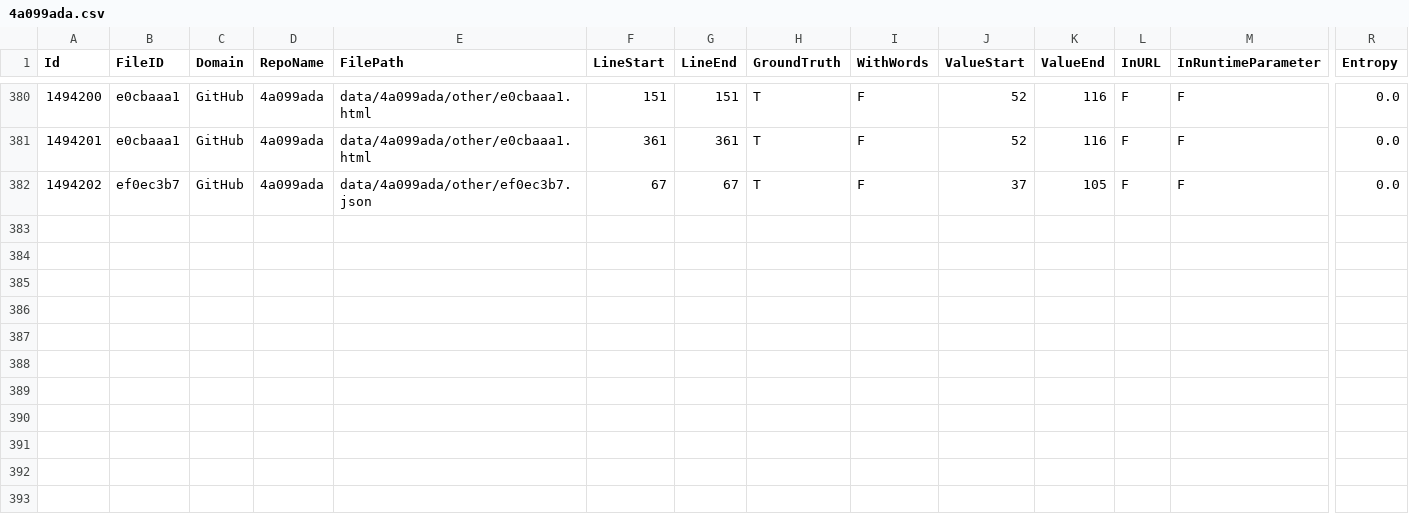
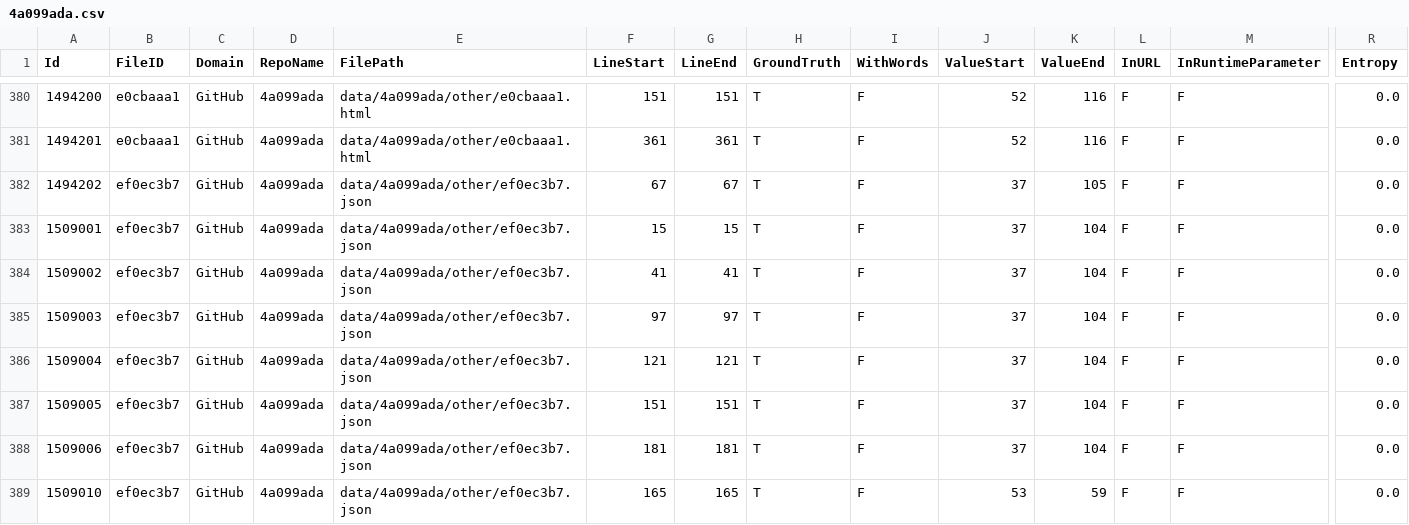
Before and after one commit to Samsung/CredData, a CSV file: meta/4a099ada.csv, drawn as a sheet; only a part is shown, gaps mark what is left out; rows hold the shown columns only; the diff names each change by its address in the sheet, - before the commit and + after, or states it on an @@ line.

```diff
--- a/meta/4a099ada.csv
+++ b/meta/4a099ada.csv
+row 383: 1509001 | ef0ec3b7 | GitHub | 4a099ada | data/4a099ada/other/ef0ec3b7.json | 15 | 15 | T | F | 37 | 104 | F | F | 0.0
+row 384: 1509002 | ef0ec3b7 | GitHub | 4a099ada | data/4a099ada/other/ef0ec3b7.json | 41 | 41 | T | F | 37 | 104 | F | F | 0.0
+row 385: 1509003 | ef0ec3b7 | GitHub | 4a099ada | data/4a099ada/other/ef0ec3b7.json | 97 | 97 | T | F | 37 | 104 | F | F | 0.0
+row 386: 1509004 | ef0ec3b7 | GitHub | 4a099ada | data/4a099ada/other/ef0ec3b7.json | 121 | 121 | T | F | 37 | 104 | F | F | 0.0
+row 387: 1509005 | ef0ec3b7 | GitHub | 4a099ada | data/4a099ada/other/ef0ec3b7.json | 151 | 151 | T | F | 37 | 104 | F | F | 0.0
+row 388: 1509006 | ef0ec3b7 | GitHub | 4a099ada | data/4a099ada/other/ef0ec3b7.json | 181 | 181 | T | F | 37 | 104 | F | F | 0.0
+row 389: 1509010 | ef0ec3b7 | GitHub | 4a099ada | data/4a099ada/other/ef0ec3b7.json | 165 | 165 | T | F | 53 | 59 | F | F | 0.0
```
Also changed, not shown: meta/71455799.csv, meta/8ba59c91.csv, 5 other files.
